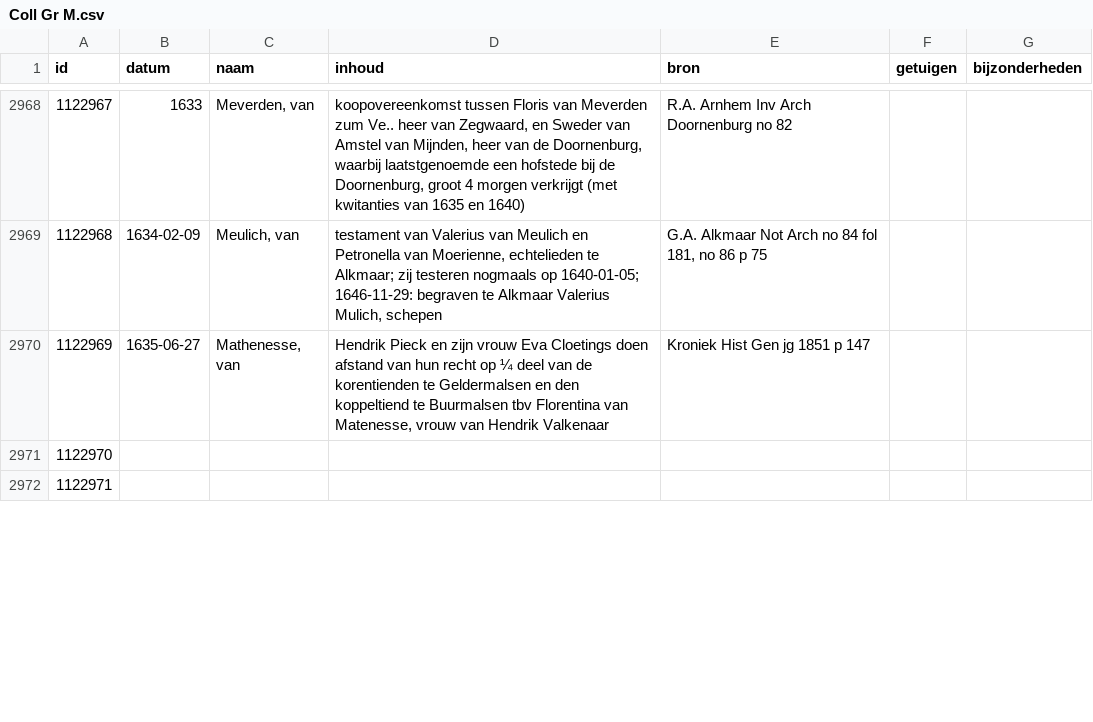
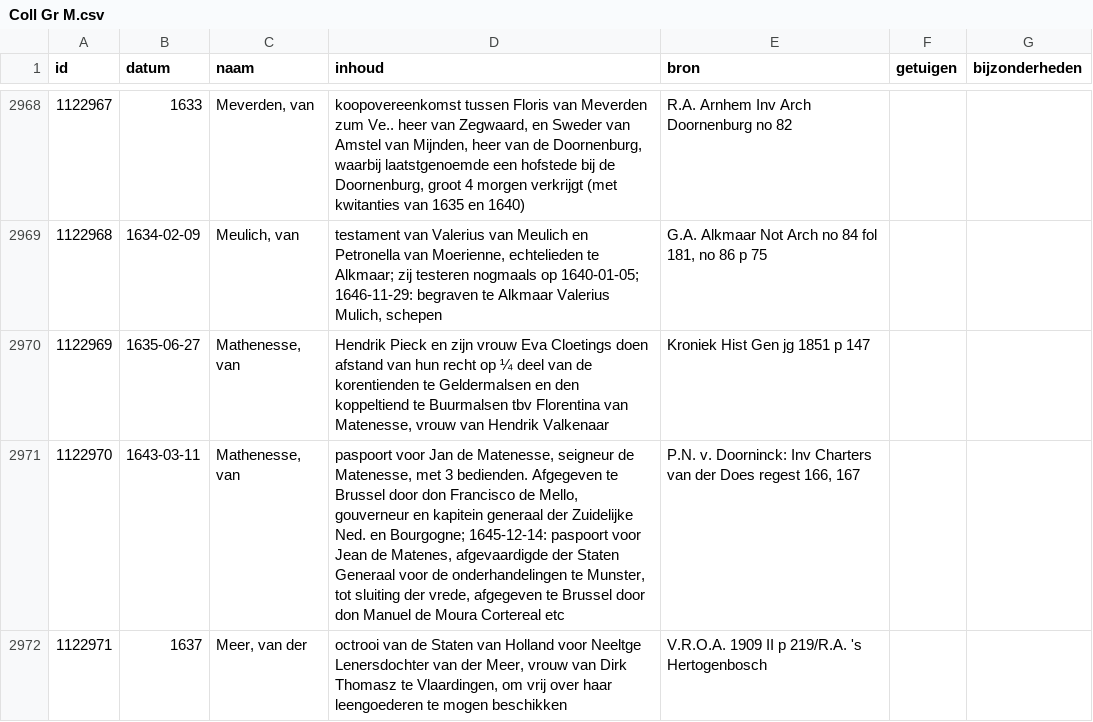
Before and after one commit to collectiegroesbeek/collectiegroesbeek-data, a CSV file: Coll Gr M.csv, drawn as a sheet; only a part is shown, gaps mark what is left out; the diff covers the shown part only.

```diff
--- a/Coll Gr M.csv
+++ b/Coll Gr M.csv
@@ -2970,3 +2970,3 @@ id,datum,naam,inhoud,bron,getuigen,bijzonderheden,,,,,,
 1122969,1635-06-27,"Mathenesse, van","Hendrik Pieck en zijn vrouw Eva Cloetings doen afstand van hun recht op ¼ deel van de korentienden te Geldermalsen en den koppeltiend te Buurmalsen tbv Florentina van Matenesse, vrouw van Hendrik Valkenaar",Kroniek Hist Gen jg 1851 p 147,,,,,,,,
-1122970,,,,,,,,,,,,
-1122971,,,,,,,,,,,,
+1122970,1643-03-11,"Mathenesse, van","paspoort voor Jan de Matenesse, seigneur de Matenesse, met 3 bedienden. Afgegeven te Brussel door don Francisco de Mello, gouverneur en kapitein generaal der Zuidelijke Ned. en Bourgogne; 1645-12-14: paspoort voor Jean de Matenes, afgevaardigde der Staten Generaal voor de onderhandelingen te Munster,  tot sluiting der vrede, afgegeven te Brussel door don Manuel de Moura Cortereal etc","P.N. v. Doorninck: Inv Charters van der Does regest 166, 167",,,,,,,,
+1122971,1637,"Meer, van der","octrooi van de Staten van Holland voor Neeltge Lenersdochter van der Meer, vrouw van Dirk Thomasz te Vlaardingen, om vrij over haar leengoederen te mogen beschikken",V.R.O.A. 1909 II p 219/R.A. 's Hertogenbosch,,,,,,,,
```
Also changed, not shown: 16 edited cells elsewhere in this file, Coll Gr 7 Bloemendaal transportregister.csv, Coll Gr P Q.csv, 17 other files.
